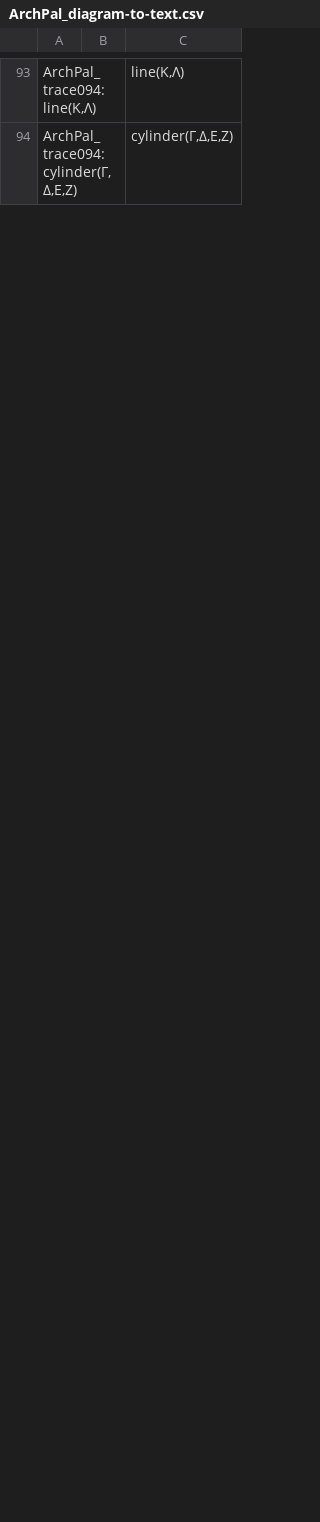
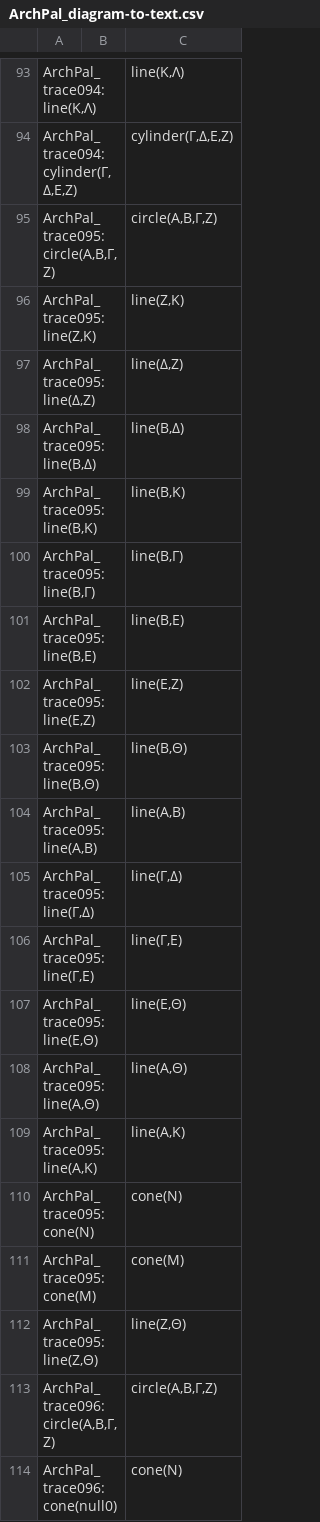
Before and after one commit to DocTaz/archimedes-hc, a CSV file: collections/ArchPal_diagram-to-text.csv, drawn as a sheet; only a part is shown, gaps mark what is left out; the diff covers the shown part only; the diff names each change by its address in the sheet, - before the commit and + after, or states it on an @@ line.

Commit message:
Adding through ArchPal_trace098

```diff
--- a/collections/ArchPal_diagram-to-text.csv
+++ b/collections/ArchPal_diagram-to-text.csv
+row 95: ArchPal_trace095:circle(Α,Β,Γ,Ζ) |  | circle(Α,Β,Γ,Ζ)
+row 96: ArchPal_trace095:line(Ζ,Κ) |  | line(Ζ,Κ)
+row 97: ArchPal_trace095:line(Δ,Ζ) |  | line(Δ,Ζ)
+row 98: ArchPal_trace095:line(Β,Δ) |  | line(Β,Δ)
+row 99: ArchPal_trace095:line(Β,Κ) |  | line(Β,Κ)
+row 100: ArchPal_trace095:line(Β,Γ) |  | line(Β,Γ)
+row 101: ArchPal_trace095:line(Β,Ε) |  | line(Β,Ε)
+row 102: ArchPal_trace095:line(Ε,Ζ) |  | line(Ε,Ζ)
+row 103: ArchPal_trace095:line(Β,Θ) |  | line(Β,Θ)
+row 104: ArchPal_trace095:line(Α,Β) |  | line(Α,Β)
+row 105: ArchPal_trace095:line(Γ,Δ) |  | line(Γ,Δ)
+row 106: ArchPal_trace095:line(Γ,Ε) |  | line(Γ,Ε)
+row 107: ArchPal_trace095:line(Ε,Θ) |  | line(Ε,Θ)
+row 108: ArchPal_trace095:line(Α,Θ) |  | line(Α,Θ)
+row 109: ArchPal_trace095:line(Α,Κ) |  | line(Α,Κ)
+row 110: ArchPal_trace095:cone(Ν) |  | cone(Ν)
+row 111: ArchPal_trace095:cone(Μ) |  | cone(Μ)
+row 112: ArchPal_trace095:line(Ζ,Θ) |  | line(Ζ,Θ)
+row 113: ArchPal_trace096:circle(Α,Β,Γ,Ζ) |  | circle(Α,Β,Γ,Ζ)
+row 114: ArchPal_trace096:cone(null0) |  | cone(Ν)
```
Also changed, not shown: 55 added rows and 1 edited cell elsewhere in this file.
